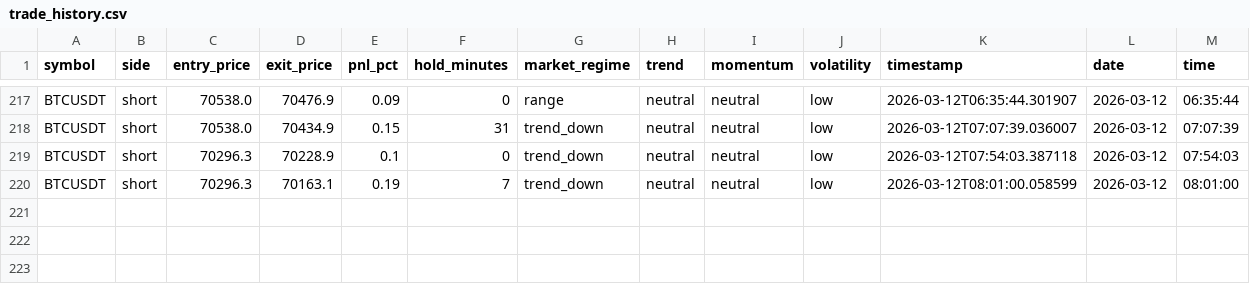
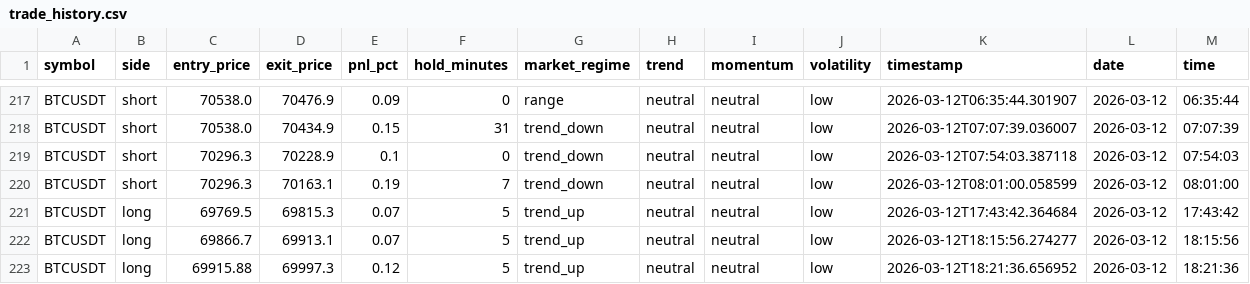
Before and after one commit to 3684993/Quant-Agent, a CSV file: ai_quant_trader/data/trade_history.csv, drawn as a sheet; only a part is shown, gaps mark what is left out.

```diff
--- a/ai_quant_trader/data/trade_history.csv
+++ b/ai_quant_trader/data/trade_history.csv
@@ -220 +220,4 @@ BTCUSDT,short,70296.3,70228.9,0.1,0,trend_down,neutral,neutral,low,2026-03-12T07
 BTCUSDT,short,70296.3,70163.1,0.19,7,trend_down,neutral,neutral,low,2026-03-12T08:01:00.058599,2026-03-12,08:01:00
+BTCUSDT,long,69769.5,69815.3,0.07,5,trend_up,neutral,neutral,low,2026-03-12T17:43:42.364684,2026-03-12,17:43:42
+BTCUSDT,long,69866.7,69913.1,0.07,5,trend_up,neutral,neutral,low,2026-03-12T18:15:56.274277,2026-03-12,18:15:56
+BTCUSDT,long,69915.88,69997.3,0.12,5,trend_up,neutral,neutral,low,2026-03-12T18:21:36.656952,2026-03-12,18:21:36
```
Also changed, not shown: 24 other files.
